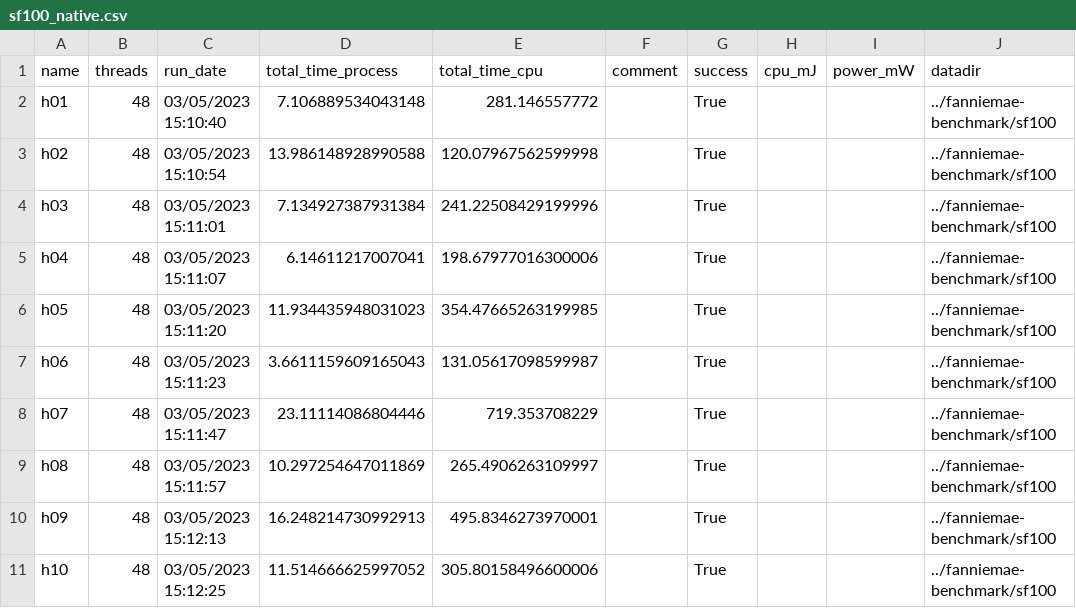
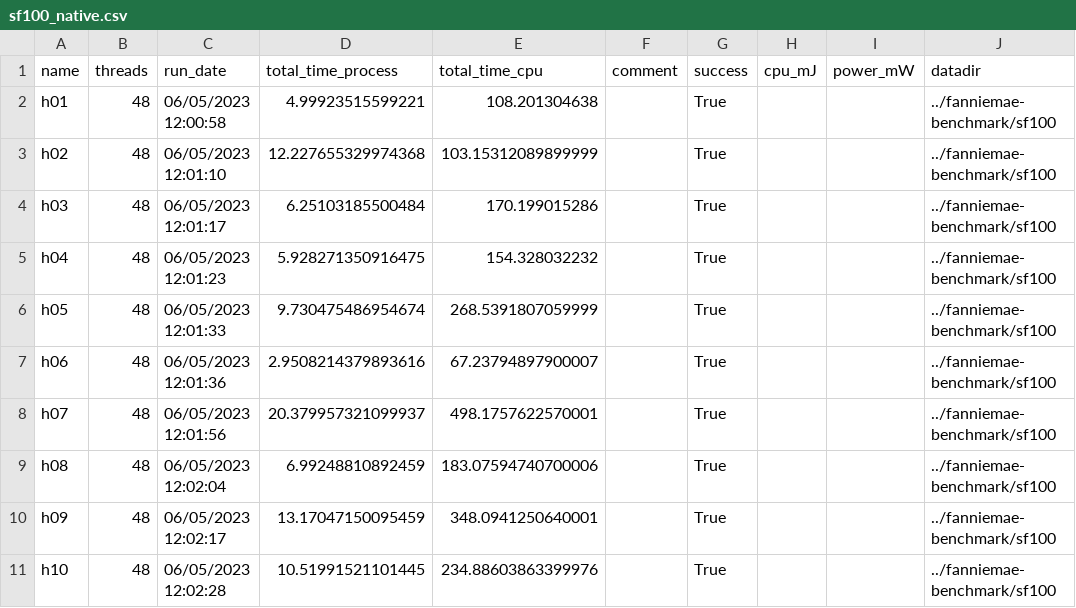
Before and after one commit to hussainsultan/tpch-duckdb-bench, a CSV file: results/datafusion/sf100_native.csv, drawn as a sheet; only a part is shown; the diff covers the shown part only; the diff names each change by its address in the sheet, - before the commit and + after, or states it on an @@ line.

Commit message:
update q15 and add new results

```diff
--- a/results/datafusion/sf100_native.csv
+++ b/results/datafusion/sf100_native.csv
-C2 (run_date): 03/05/2023 15:10:40
+C2 (run_date): 06/05/2023 12:00:58
-D2 (total_time_process): 7.106889534043148
+D2 (total_time_process): 4.99923515599221
-E2 (total_time_cpu): 281.146557772
+E2 (total_time_cpu): 108.201304638
-C3 (run_date): 03/05/2023 15:10:54
+C3 (run_date): 06/05/2023 12:01:10
-D3 (total_time_process): 13.986148928990588
+D3 (total_time_process): 12.227655329974368
-E3 (total_time_cpu): 120.07967562599998
+E3 (total_time_cpu): 103.15312089899999
-C4 (run_date): 03/05/2023 15:11:01
+C4 (run_date): 06/05/2023 12:01:17
-D4 (total_time_process): 7.134927387931384
+D4 (total_time_process): 6.25103185500484
-E4 (total_time_cpu): 241.22508429199996
+E4 (total_time_cpu): 170.199015286
-C5 (run_date): 03/05/2023 15:11:07
+C5 (run_date): 06/05/2023 12:01:23
-D5 (total_time_process): 6.14611217007041
+D5 (total_time_process): 5.928271350916475
-E5 (total_time_cpu): 198.67977016300006
+E5 (total_time_cpu): 154.328032232
-C6 (run_date): 03/05/2023 15:11:20
+C6 (run_date): 06/05/2023 12:01:33
-D6 (total_time_process): 11.934435948031023
+D6 (total_time_process): 9.730475486954674
-E6 (total_time_cpu): 354.47665263199985
+E6 (total_time_cpu): 268.5391807059999
-C7 (run_date): 03/05/2023 15:11:23
+C7 (run_date): 06/05/2023 12:01:36
-D7 (total_time_process): 3.6611159609165043
+D7 (total_time_process): 2.9508214379893616
-E7 (total_time_cpu): 131.05617098599987
+E7 (total_time_cpu): 67.23794897900007
-C8 (run_date): 03/05/2023 15:11:47
+C8 (run_date): 06/05/2023 12:01:56
-D8 (total_time_process): 23.11114086804446
+D8 (total_time_process): 20.379957321099937
-E8 (total_time_cpu): 719.353708229
+E8 (total_time_cpu): 498.1757622570001
-C9 (run_date): 03/05/2023 15:11:57
+C9 (run_date): 06/05/2023 12:02:04
-D9 (total_time_process): 10.297254647011869
+D9 (total_time_process): 6.99248810892459
-E9 (total_time_cpu): 265.4906263109997
+E9 (total_time_cpu): 183.07594740700006
-C10 (run_date): 03/05/2023 15:12:13
+C10 (run_date): 06/05/2023 12:02:17
-D10 (total_time_process): 16.248214730992913
+D10 (total_time_process): 13.17047150095459
-E10 (total_time_cpu): 495.8346273970001
+E10 (total_time_cpu): 348.0941250640001
-C11 (run_date): 03/05/2023 15:12:25
+C11 (run_date): 06/05/2023 12:02:28
-D11 (total_time_process): 11.514666625997052
+D11 (total_time_process): 10.51991521101445
-E11 (total_time_cpu): 305.80158496600006
+E11 (total_time_cpu): 234.88603863399976
```
Also changed, not shown: 37 edited cells elsewhere in this file, results/datafusion/sf1000_native.csv, results/datafusion/sf500_native.csv, 1 other file.
